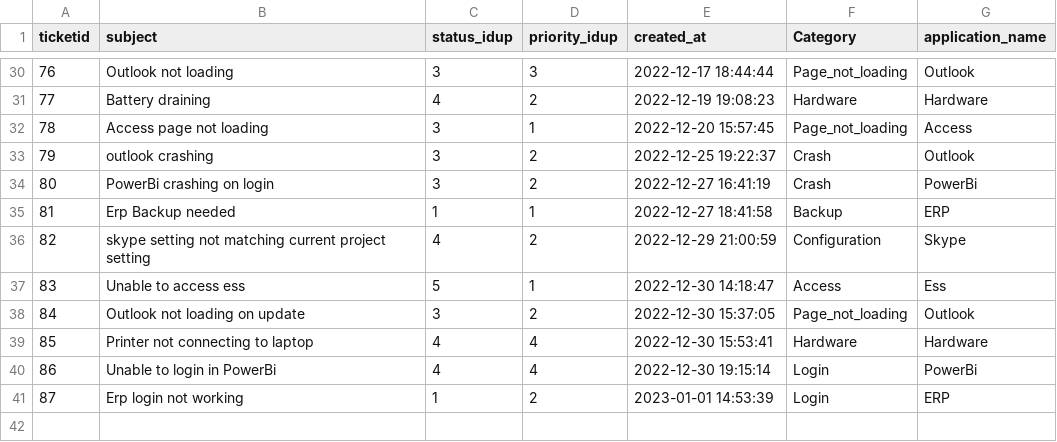
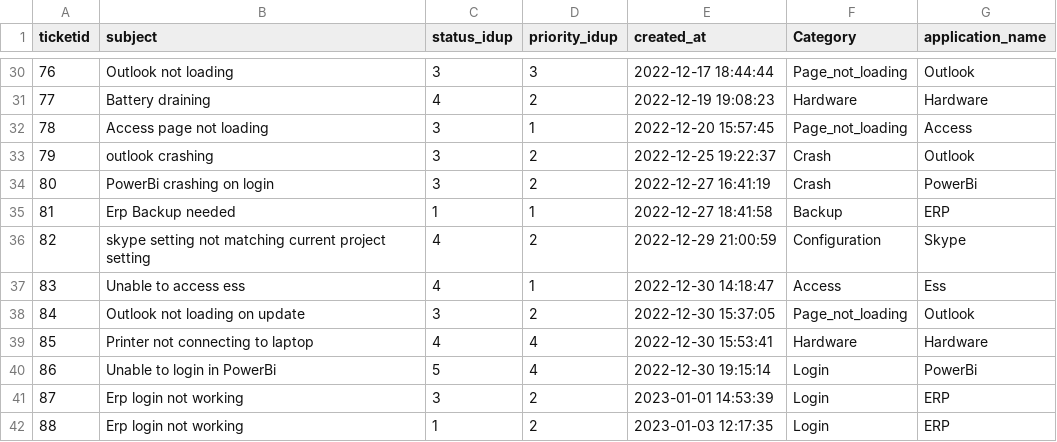
Before and after one commit to janhavi183/ticketcog, a CSV file: ticketdatabaseappend.csv, drawn as a sheet; only a part is shown, gaps mark what is left out; addresses are those after the commit; the diff names each change by its address in the sheet, - before the commit and + after, or states it on an @@ line.

```diff
--- a/ticketdatabaseappend.csv
+++ b/ticketdatabaseappend.csv
-C37 (status_idup): 5
+C37 (status_idup): 4
-C40 (status_idup): 4
+C40 (status_idup): 5
+row 41: 87 | Erp login not working | 3 | 2 | 2023-01-01 14:53:39 | Login | ERP
@@ column A (ticketid) renumbered from row 42 down @@
-E42 (created_at): 2023-01-01 14:53:39
+E42 (created_at): 2023-01-03 12:17:35
```
Also changed, not shown: kedb.csv, 28 other files.
